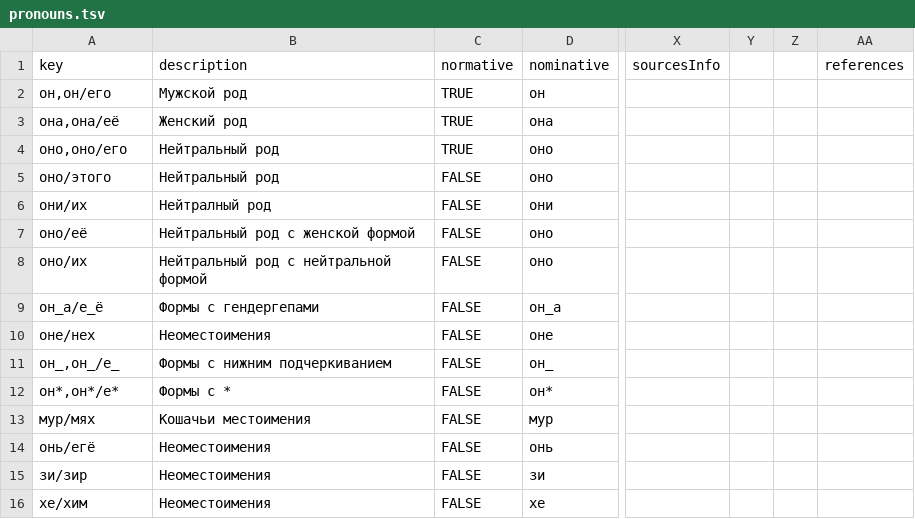
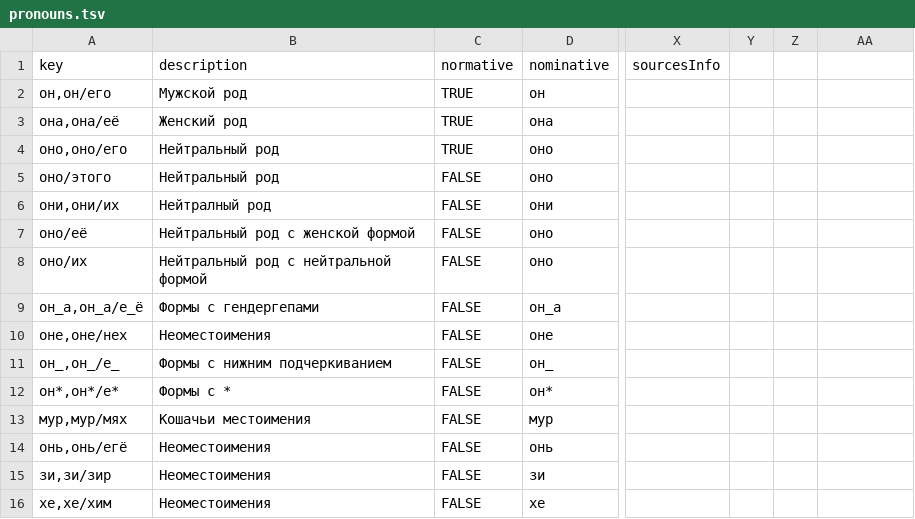
Before and after one commit to tutking24/pronounspage, a TSV file: locale/ru/pronouns/pronouns.tsv, drawn as a sheet; only a part is shown, gaps mark what is left out; the diff names each change by its address in the sheet, - before the commit and + after, or states it on an @@ line.

Commit message:
[ru] update pronouns, fix aliases and duplication

```diff
--- a/locale/ru/pronouns/pronouns.tsv
+++ b/locale/ru/pronouns/pronouns.tsv
-AA1: references
+AA1: (empty)
-A6 (key): они/их
+A6 (key): они,они/их
-A9 (key): он_а/е_ё
+A9 (key): он_а,он_а/е_ё
-A10 (key): оне/нех
+A10 (key): оне,оне/нех
-A13 (key): мур/мях
+A13 (key): мур,мур/мях
-A14 (key): онь/егё
+A14 (key): онь,онь/егё
-A15 (key): зи/зир
+A15 (key): зи,зи/зир
-A16 (key): хе/хим
+A16 (key): хе,хе/хим
```
Also changed, not shown: locale/ru/pronouns/pronounGroups.tsv.
